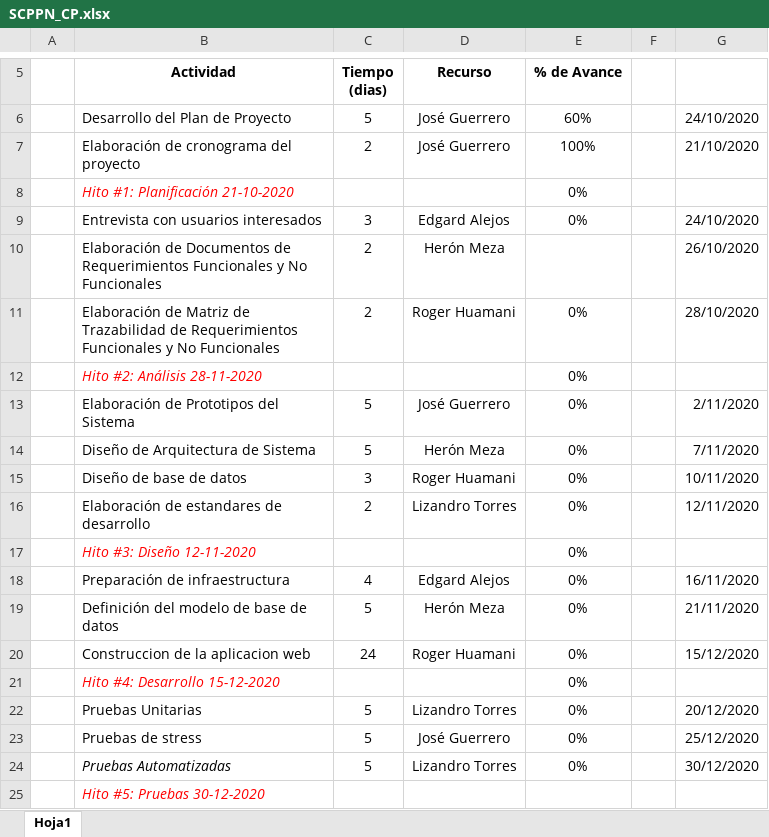
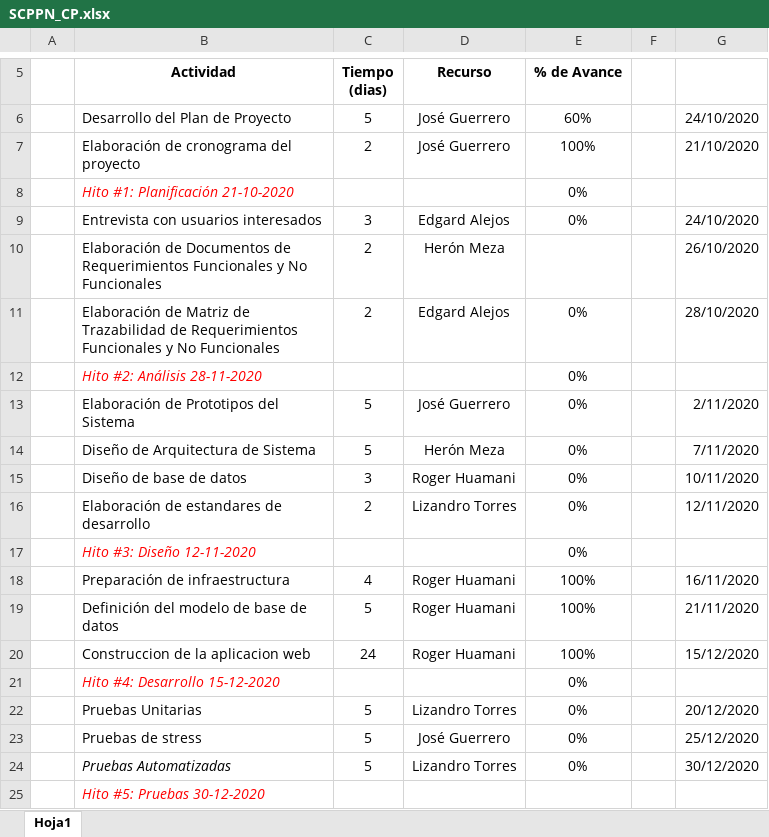
Before and after one commit to rhuamanile/BusinessConsulting, an Excel workbook: Desarrollo/comparape/SCPPN_CP.xlsx, sheet Hoja1, drawn as a sheet; only a part is shown, gaps mark what is left out; values as stored, in another font and other column widths than the file's, no borders; the diff names each change by its address in the sheet, - before the commit and + after, or states it on an @@ line.

Commit message:
Actualizacion de avance proyecto

```diff
--- a/Desarrollo/comparape/SCPPN_CP.xlsx (sheet Hoja1)
+++ b/Desarrollo/comparape/SCPPN_CP.xlsx (sheet Hoja1)
-D11 (Recurso): Roger Huamani
+D11 (Recurso): Edgard Alejos
-D18 (Recurso): Edgard Alejos
+D18 (Recurso): Roger Huamani
-E18:E20 (% de Avance): 0%
+E18:E20 (% de Avance): 100%
-D19 (Recurso): Herón Meza
+D19 (Recurso): Roger Huamani
```
